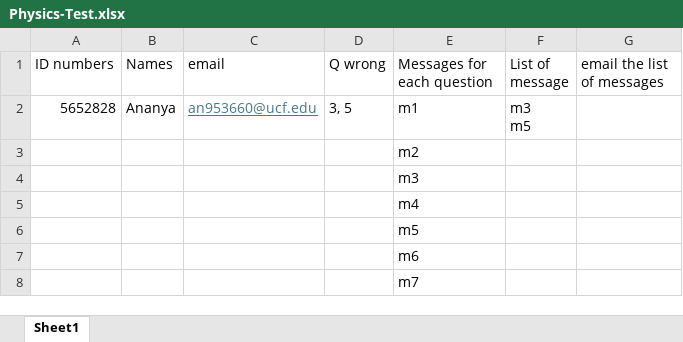
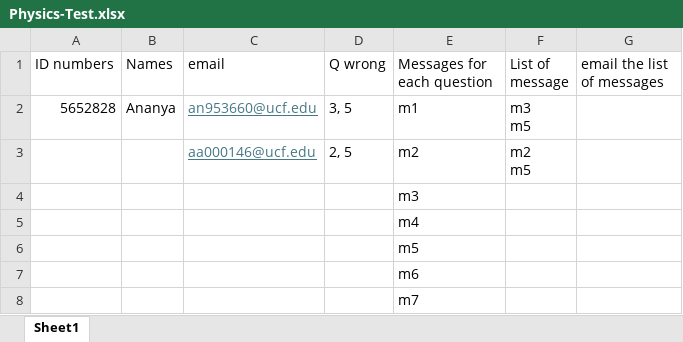
Before and after one commit to AnanyaA148/Excel_to_outlook, an Excel workbook: Physics-Test.xlsx, sheet Sheet1, drawn as a sheet; values as stored, in another font and other column widths than the file's, no borders; removed rows and columns are numbered as before the commit, all else as after; ↵ is a line break in a cell; the diff names each change by its address in the sheet, - before the commit and + after, or states it on an @@ line.

Commit message:
Tested the coe with multiple people to see if the looping through all the people in the list part works
Thank you Aaron!

```diff
--- a/Physics-Test.xlsx (sheet Sheet1)
+++ b/Physics-Test.xlsx (sheet Sheet1)
-row 3:  |  |  |  | m2
+row 3:  |  | aa000146@ucf.edu | 2, 5 | m2 | m2 ↵ m5
```
Also changed, not shown: 1 other file.
